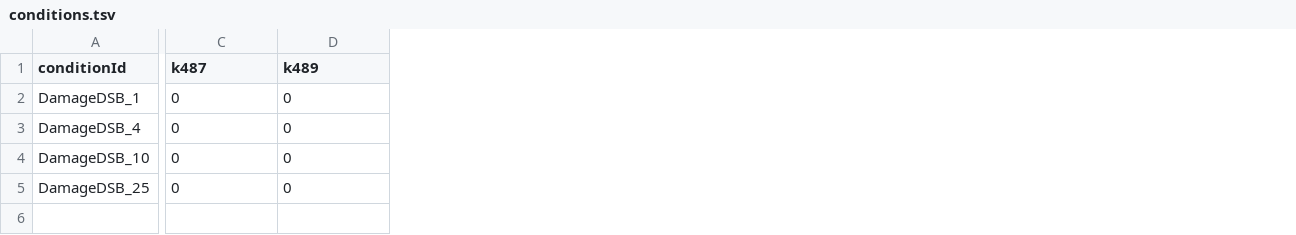
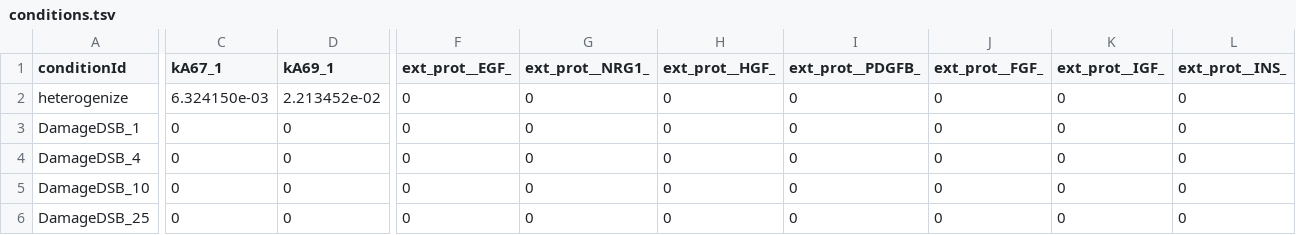
Before and after one commit to JonahRileyHuggins/SingleCell, a TSV file: benchmarks/p53-dynamics/conditions.tsv, drawn as a sheet; only a part is shown, gaps mark what is left out; addresses are those after the commit; rows hold the shown columns only; the diff covers the shown part only; the diff names each change by its address in the sheet, - before the commit and + after, or states it on an @@ line.

Commit message:
WIP: Benchmark file changes

```diff
--- a/benchmarks/p53-dynamics/conditions.tsv
+++ b/benchmarks/p53-dynamics/conditions.tsv
+column F (ext_prot__EGF_), rows 3-6: all 0
+column G (ext_prot__NRG1_), rows 3-6: all 0
+column H (ext_prot__HGF_), rows 3-6: all 0
+column I (ext_prot__PDGFB_), rows 3-6: all 0
+column J (ext_prot__FGF_), rows 3-6: all 0
+column K (ext_prot__IGF_), rows 3-6: all 0
+column L (ext_prot__INS_), rows 3-6: all 0
-C1: k487
+C1: kA67_1
-D1: k489
+D1: kA69_1
+row 2: heterogenize | 6.324150e-03 | 2.213452e-02 | 0 | 0 | 0 | 0 | 0 | 0 | 0
```
Also changed, not shown: 1 edited cell elsewhere in this file, 3 other files.
